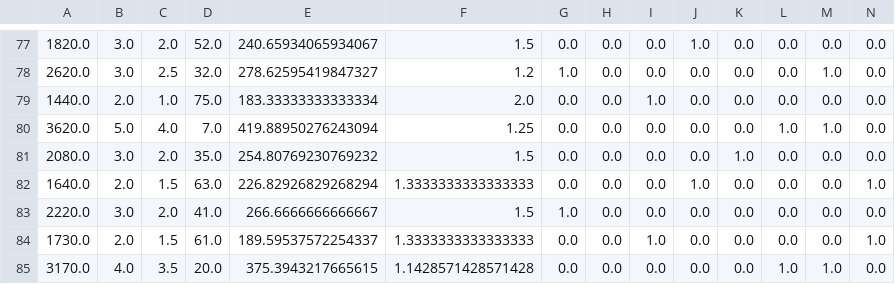
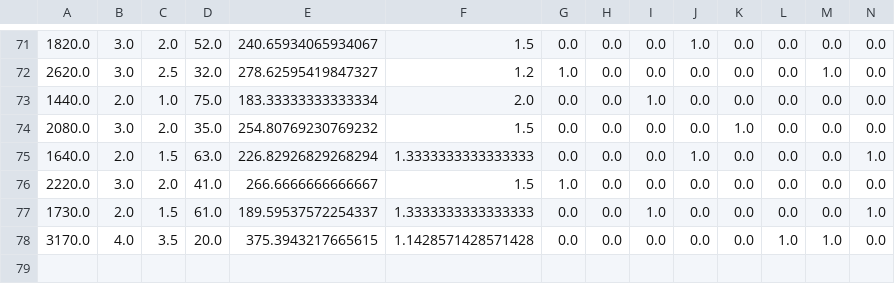
Before and after one commit to cvenugopal2005/house-price-predictor, a CSV file: data/processed/featured_house_data.csv, drawn as a sheet; only a part is shown, gaps mark what is left out; rows hold the shown columns only; the diff covers the shown part only; the diff names each change by its address in the sheet, - before the commit and + after, or states it on an @@ line.

```diff
--- a/data/processed/featured_house_data.csv
+++ b/data/processed/featured_house_data.csv
-row 80: 3620.0 | 5.0 | 4.0 | 7.0 | 419.88950276243094 | 1.25 | 0.0 | 0.0 | 0.0 | 0.0 | 0.0 | 1.0 | 1.0 | 0.0
```
Also changed, not shown: 6 removed rows elsewhere in this file, data/processed/cleaned_house_data.csv, 10 other files.
